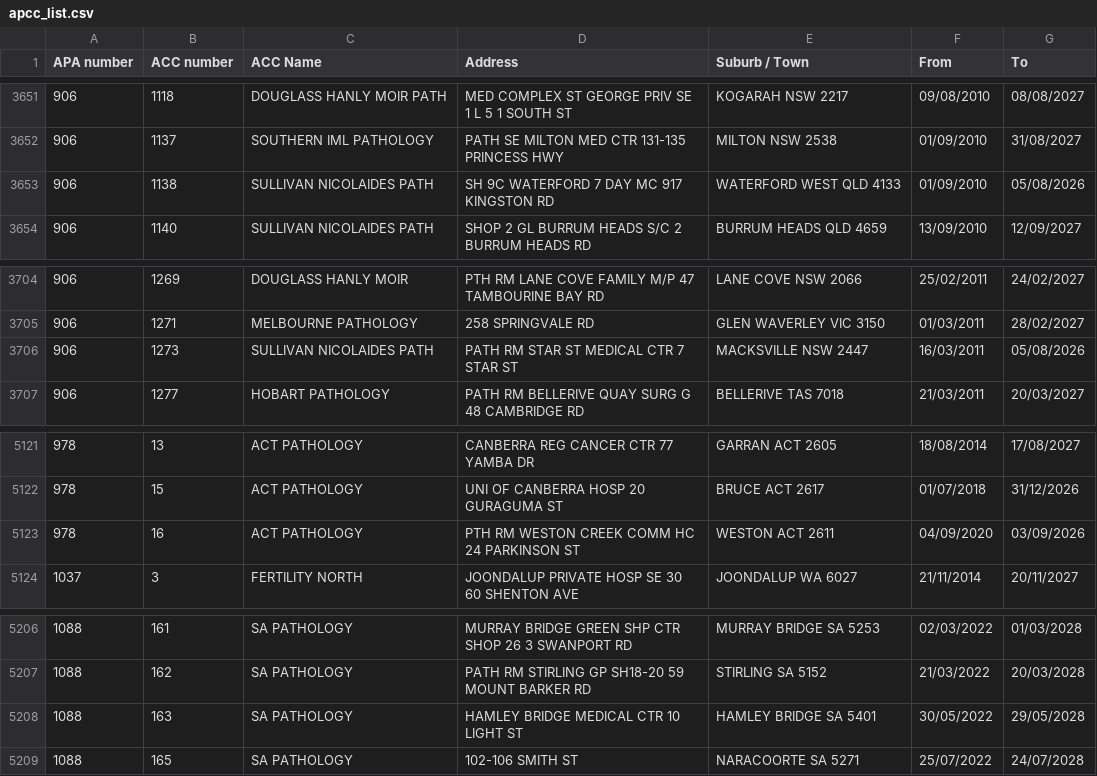
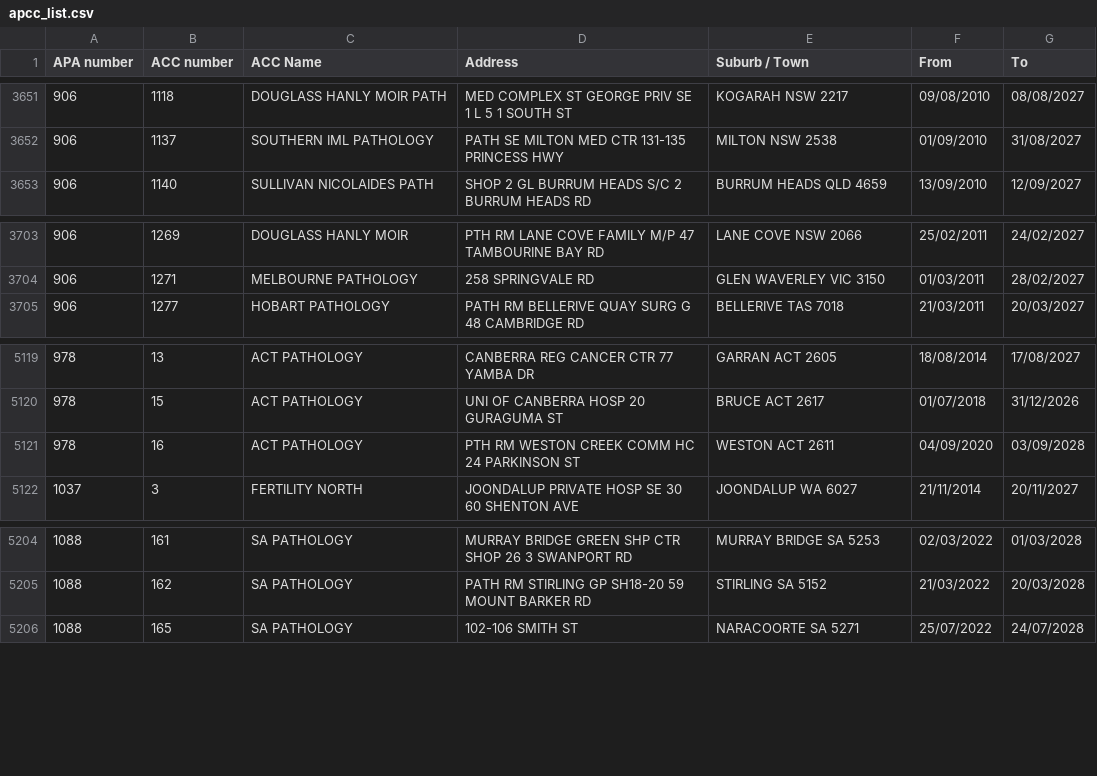
Before and after one commit to nwbort/apcc, a CSV file: apcc_list.csv, drawn as a sheet; only a part is shown, gaps mark what is left out.

```diff
--- a/apcc_list.csv
+++ b/apcc_list.csv
@@ -3652,3 +3652,2 @@ APA number,ACC number,ACC Name,Address,Suburb / Town,From,To
 906,1137,SOUTHERN IML PATHOLOGY,PATH SE MILTON MED CTR 131-135 PRINCESS HWY,MILTON NSW 2538,01/09/2010,31/08/2027
-906,1138,SULLIVAN NICOLAIDES PATH,SH 9C WATERFORD 7 DAY MC 917 KINGSTON RD,WATERFORD WEST QLD 4133,01/09/2010,05/08/2026
 906,1140,SULLIVAN NICOLAIDES PATH,SHOP 2 GL BURRUM HEADS S/C 2 BURRUM HEADS RD,BURRUM HEADS QLD 4659,13/09/2010,12/09/2027
@@ -3705,3 +3704,2 @@ APA number,ACC number,ACC Name,Address,Suburb / Town,From,To
 906,1271,MELBOURNE PATHOLOGY,258 SPRINGVALE RD,GLEN WAVERLEY VIC 3150,01/03/2011,28/02/2027
-906,1273,SULLIVAN NICOLAIDES PATH,PATH RM STAR ST MEDICAL CTR 7 STAR ST,MACKSVILLE NSW 2447,16/03/2011,05/08/2026
 906,1277,HOBART PATHOLOGY,PATH RM BELLERIVE QUAY SURG G 48 CAMBRIDGE RD,BELLERIVE TAS 7018,21/03/2011,20/03/2027
@@ -5122,3 +5120,3 @@ APA number,ACC number,ACC Name,Address,Suburb / Town,From,To
 978,15,ACT PATHOLOGY,UNI OF CANBERRA HOSP 20 GURAGUMA ST,BRUCE ACT 2617,01/07/2018,31/12/2026
-978,16,ACT PATHOLOGY,PTH RM WESTON CREEK COMM HC 24 PARKINSON ST,WESTON ACT 2611,04/09/2020,03/09/2026
+978,16,ACT PATHOLOGY,PTH RM WESTON CREEK COMM HC 24 PARKINSON ST,WESTON ACT 2611,04/09/2020,03/09/2028
 1037,3,FERTILITY NORTH,JOONDALUP PRIVATE HOSP SE 30 60 SHENTON AVE,JOONDALUP WA 6027,21/11/2014,20/11/2027
@@ -5207,3 +5205,2 @@ APA number,ACC number,ACC Name,Address,Suburb / Town,From,To
 1088,162,SA PATHOLOGY,PATH RM STIRLING GP SH18-20 59 MOUNT BARKER RD,STIRLING SA 5152,21/03/2022,20/03/2028
-1088,163,SA PATHOLOGY,HAMLEY BRIDGE MEDICAL CTR 10 LIGHT ST,HAMLEY BRIDGE SA 5401,30/05/2022,29/05/2028
 1088,165,SA PATHOLOGY,102-106 SMITH ST,NARACOORTE SA 5271,25/07/2022,24/07/2028
```
